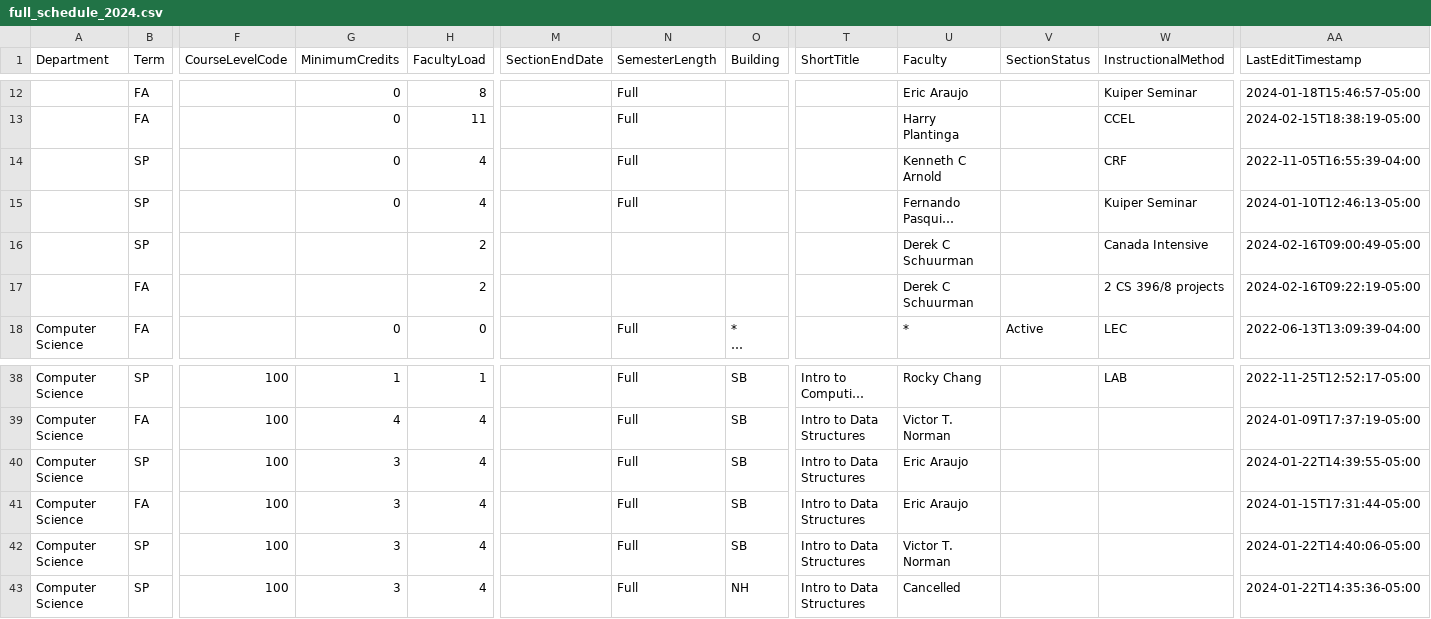
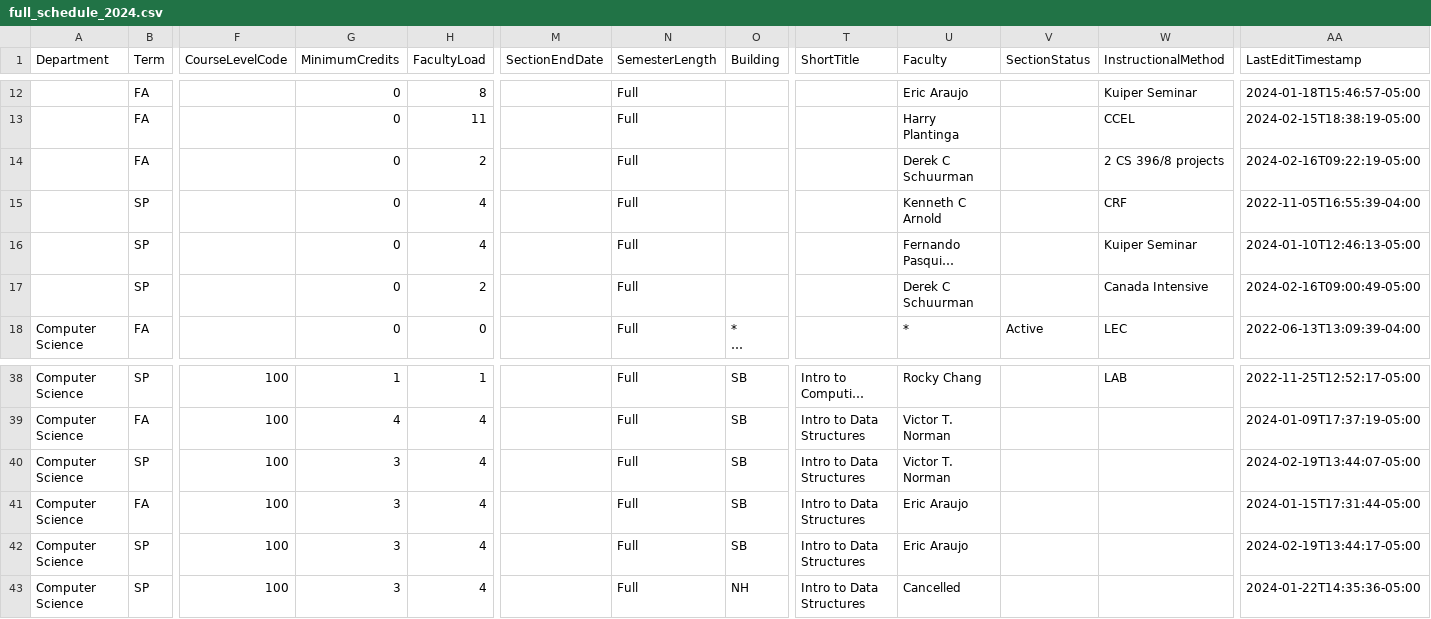
Before and after one commit to kvlinden/kvlinden.github.io, a CSV file: data/full_schedule_2024.csv, drawn as a sheet; only a part is shown, gaps mark what is left out; long unchanged cells end in …; removed rows and columns are numbered as before the commit, all else as after; rows hold the shown columns only; the diff names each change by its address in the sheet, - before the commit and + after, or states it on an @@ line.

Commit message:
swapped CS 112 instructors for sections A & B to put Vic on A

```diff
--- a/data/full_schedule_2024.csv
+++ b/data/full_schedule_2024.csv
+row 14:  | FA |  | 0 | 2 |  | Full |  |  | Derek C Schuurman |  | 2 CS 396/8 projects | 2024-02-16T09:22:19-05:00
-G17 (MinimumCredits): (empty)
+G17 (MinimumCredits): 0
-N17 (SemesterLength): (empty)
+N17 (SemesterLength): Full
-row 17:  | FA |  |  | 2 |  |  |  |  | Derek C Schuurman |  | 2 CS 396/8 projects | 2024-02-16T09:22:19-05:00
-U40 (Faculty): Eric Araujo
+U40 (Faculty): Victor T. Norman
-AA40 (LastEditTimestamp): 2024-01-22T14:39:55-05:00
+AA40 (LastEditTimestamp): 2024-02-19T13:44:07-05:00
-U42 (Faculty): Victor T. Norman
+U42 (Faculty): Eric Araujo
-AA42 (LastEditTimestamp): 2024-01-22T14:40:06-05:00
+AA42 (LastEditTimestamp): 2024-02-19T13:44:17-05:00
```
